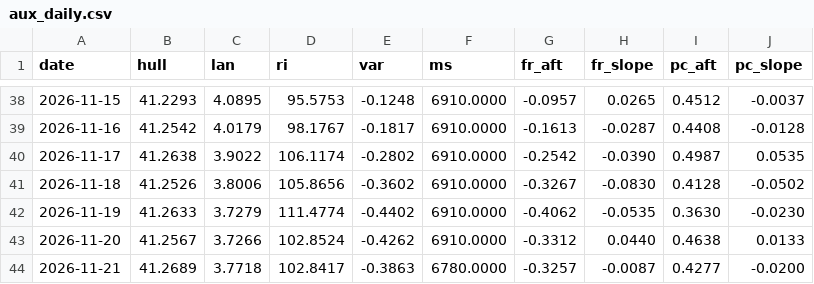
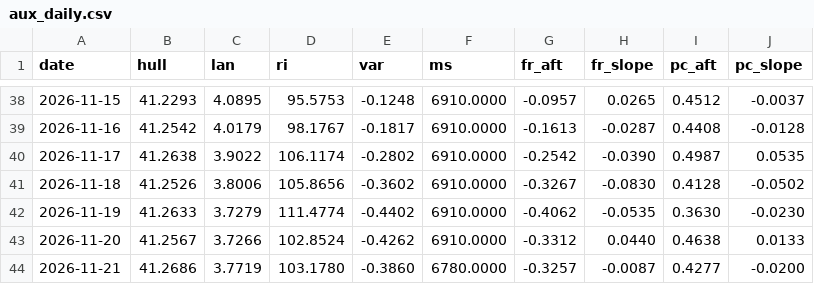
Before and after one commit to mimomimo15/prevision-frontenac, a CSV file: docs/aux_daily.csv, drawn as a sheet; only a part is shown, gaps mark what is left out.

```diff
--- a/docs/aux_daily.csv
+++ b/docs/aux_daily.csv
@@ -43,2 +43,2 @@ date,hull,lan,ri,var,ms,fr_aft,fr_slope,pc_aft,pc_slope
 2026-11-20,41.2567,3.7266,102.8524,-0.4262,6910.0000,-0.3312,0.0440,0.4638,0.0133
-2026-11-21,41.2689,3.7718,102.8417,-0.3863,6780.0000,-0.3257,-0.0087,0.4277,-0.0200
+2026-11-21,41.2686,3.7719,103.1780,-0.3860,6780.0000,-0.3257,-0.0087,0.4277,-0.0200
```
Also changed, not shown: docs/britannia.csv, docs/forecast_archive.csv, 7 other files.
